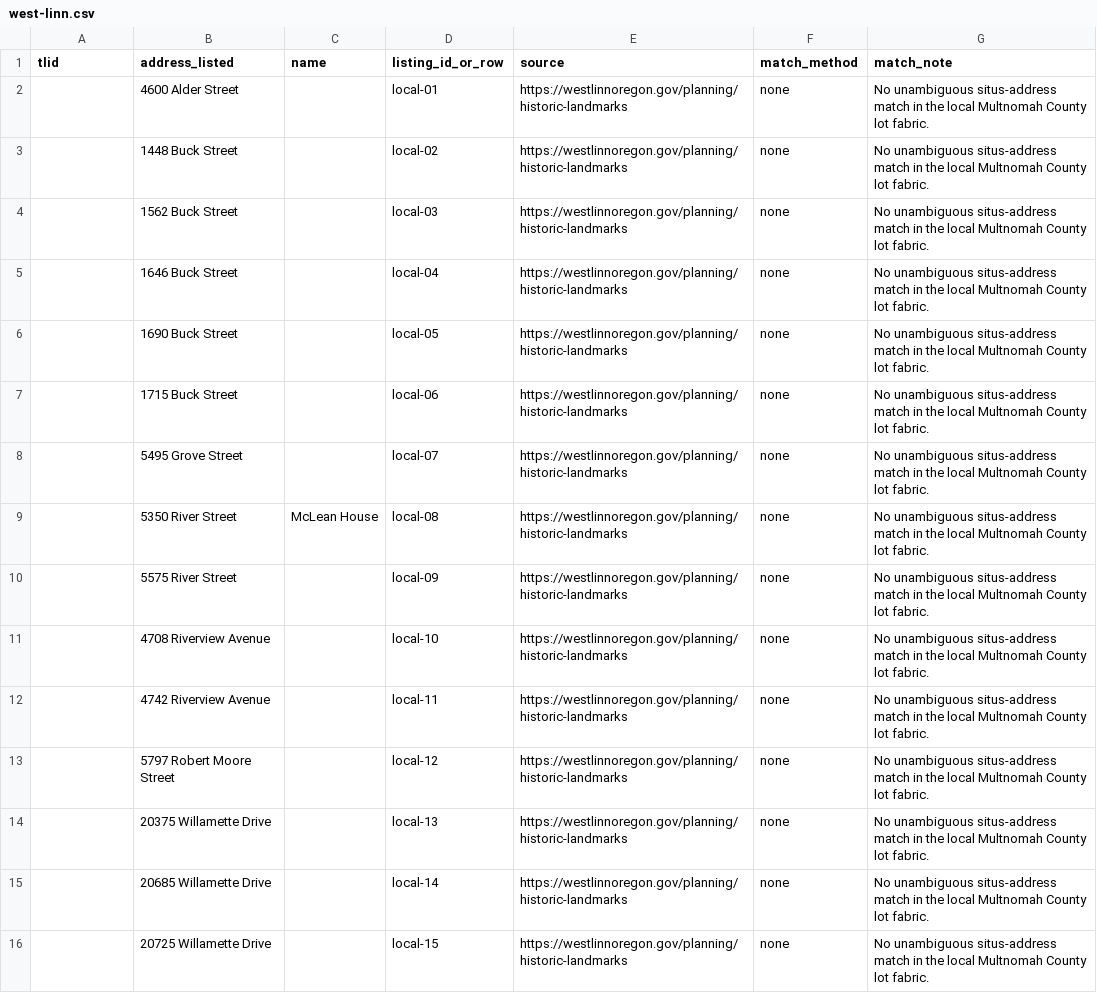
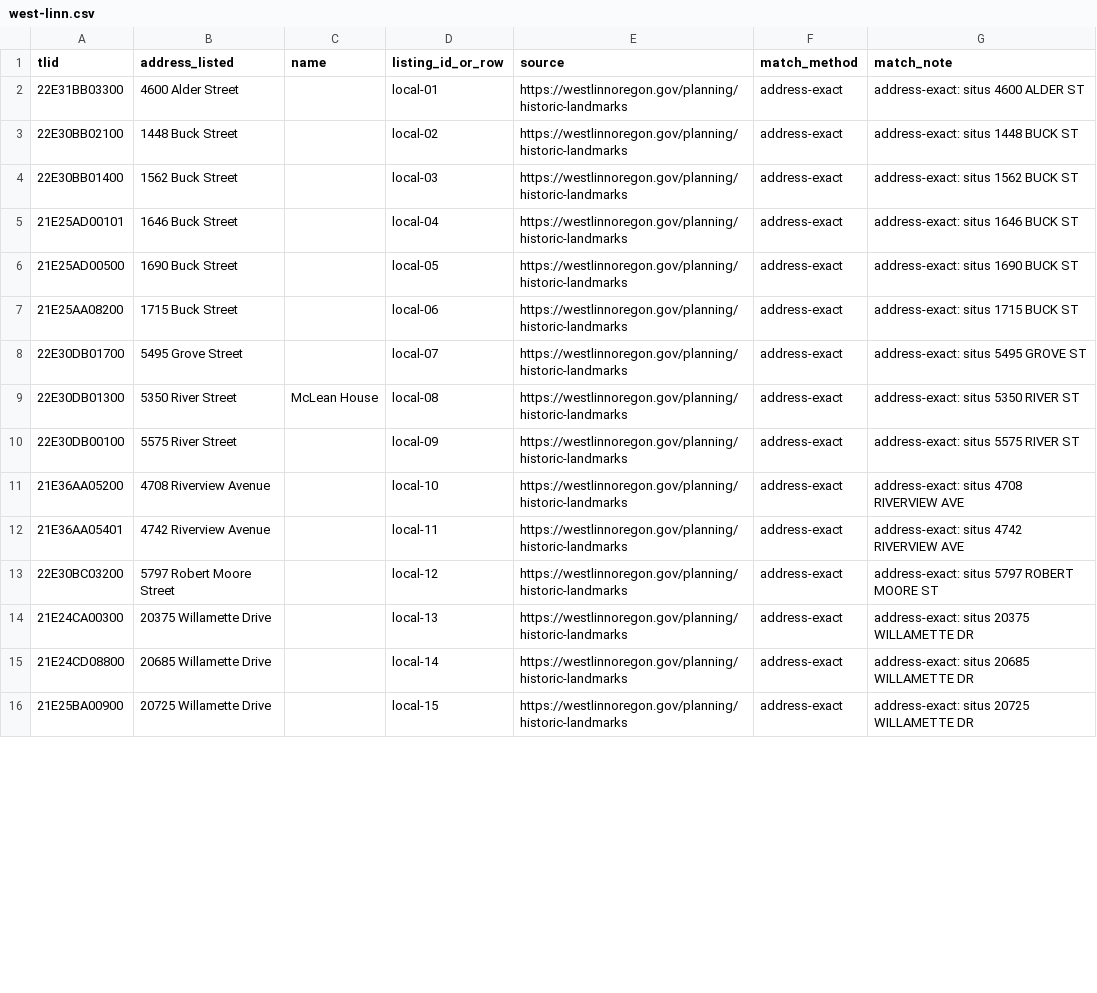
Before and after one commit to hahmlet/vicinitideals, a CSV file: flats/config/historic/west-linn.csv, drawn as a sheet; only a part is shown; the diff covers the shown part only.

```diff
--- a/flats/config/historic/west-linn.csv
+++ b/flats/config/historic/west-linn.csv
@@ -1,16 +1,16 @@
 tlid,address_listed,name,listing_id_or_row,source,match_method,match_note
-,4600 Alder Street,,local-01,https://westlinnoregon.gov/planning/historic-landmarks,none,No unambiguous situs-address match in the local Multnomah County lot fabric.
-,1448 Buck Street,,local-02,https://westlinnoregon.gov/planning/historic-landmarks,none,No unambiguous situs-address match in the local Multnomah County lot fabric.
-,1562 Buck Street,,local-03,https://westlinnoregon.gov/planning/historic-landmarks,none,No unambiguous situs-address match in the local Multnomah County lot fabric.
-,1646 Buck Street,,local-04,https://westlinnoregon.gov/planning/historic-landmarks,none,No unambiguous situs-address match in the local Multnomah County lot fabric.
-,1690 Buck Street,,local-05,https://westlinnoregon.gov/planning/historic-landmarks,none,No unambiguous situs-address match in the local Multnomah County lot fabric.
-,1715 Buck Street,,local-06,https://westlinnoregon.gov/planning/historic-landmarks,none,No unambiguous situs-address match in the local Multnomah County lot fabric.
-,5495 Grove Street,,local-07,https://westlinnoregon.gov/planning/historic-landmarks,none,No unambiguous situs-address match in the local Multnomah County lot fabric.
-,5350 River Street,McLean House,local-08,https://westlinnoregon.gov/planning/historic-landmarks,none,No unambiguous situs-address match in the local Multnomah County lot fabric.
-,5575 River Street,,local-09,https://westlinnoregon.gov/planning/historic-landmarks,none,No unambiguous situs-address match in the local Multnomah County lot fabric.
-,4708 Riverview Avenue,,local-10,https://westlinnoregon.gov/planning/historic-landmarks,none,No unambiguous situs-address match in the local Multnomah County lot fabric.
-,4742 Riverview Avenue,,local-11,https://westlinnoregon.gov/planning/historic-landmarks,none,No unambiguous situs-address match in the local Multnomah County lot fabric.
-,5797 Robert Moore Street,,local-12,https://westlinnoregon.gov/planning/historic-landmarks,none,No unambiguous situs-address match in the local Multnomah County lot fabric.
-,20375 Willamette Drive,,local-13,https://westlinnoregon.gov/planning/historic-landmarks,none,No unambiguous situs-address match in the local Multnomah County lot fabric.
-,20685 Willamette Drive,,local-14,https://westlinnoregon.gov/planning/historic-landmarks,none,No unambiguous situs-address match in the local Multnomah County lot fabric.
-,20725 Willamette Drive,,local-15,https://westlinnoregon.gov/planning/historic-landmarks,none,No unambiguous situs-address match in the local Multnomah County lot fabric.
+22E31BB03300,4600 Alder Street,,local-01,https://westlinnoregon.gov/planning/historic-landmarks,address-exact,address-exact: situs 4600 ALDER ST
+22E30BB02100,1448 Buck Street,,local-02,https://westlinnoregon.gov/planning/historic-landmarks,address-exact,address-exact: situs 1448 BUCK ST
+22E30BB01400,1562 Buck Street,,local-03,https://westlinnoregon.gov/planning/historic-landmarks,address-exact,address-exact: situs 1562 BUCK ST
+21E25AD00101,1646 Buck Street,,local-04,https://westlinnoregon.gov/planning/historic-landmarks,address-exact,address-exact: situs 1646 BUCK ST
+21E25AD00500,1690 Buck Street,,local-05,https://westlinnoregon.gov/planning/historic-landmarks,address-exact,address-exact: situs 1690 BUCK ST
+21E25AA08200,1715 Buck Street,,local-06,https://westlinnoregon.gov/planning/historic-landmarks,address-exact,address-exact: situs 1715 BUCK ST
+22E30DB01700,5495 Grove Street,,local-07,https://westlinnoregon.gov/planning/historic-landmarks,address-exact,address-exact: situs 5495 GROVE ST
+22E30DB01300,5350 River Street,McLean House,local-08,https://westlinnoregon.gov/planning/historic-landmarks,address-exact,address-exact: situs 5350 RIVER ST
+22E30DB00100,5575 River Street,,local-09,https://westlinnoregon.gov/planning/historic-landmarks,address-exact,address-exact: situs 5575 RIVER ST
+21E36AA05200,4708 Riverview Avenue,,local-10,https://westlinnoregon.gov/planning/historic-landmarks,address-exact,address-exact: situs 4708 RIVERVIEW AVE
+21E36AA05401,4742 Riverview Avenue,,local-11,https://westlinnoregon.gov/planning/historic-landmarks,address-exact,address-exact: situs 4742 RIVERVIEW AVE
+22E30BC03200,5797 Robert Moore Street,,local-12,https://westlinnoregon.gov/planning/historic-landmarks,address-exact,address-exact: situs 5797 ROBERT MOORE ST
+21E24CA00300,20375 Willamette Drive,,local-13,https://westlinnoregon.gov/planning/historic-landmarks,address-exact,address-exact: situs 20375 WILLAMETTE DR
+21E24CD08800,20685 Willamette Drive,,local-14,https://westlinnoregon.gov/planning/historic-landmarks,address-exact,address-exact: situs 20685 WILLAMETTE DR
+21E25BA00900,20725 Willamette Drive,,local-15,https://westlinnoregon.gov/planning/historic-landmarks,address-exact,address-exact: situs 20725 WILLAMETTE DR
```
Also changed, not shown: 30 edited cells elsewhere in this file, flats/config/historic/tigard.csv, 1 other file.
